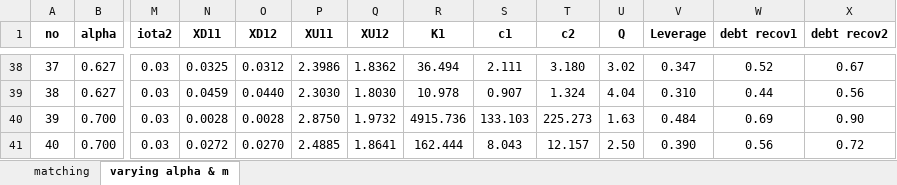
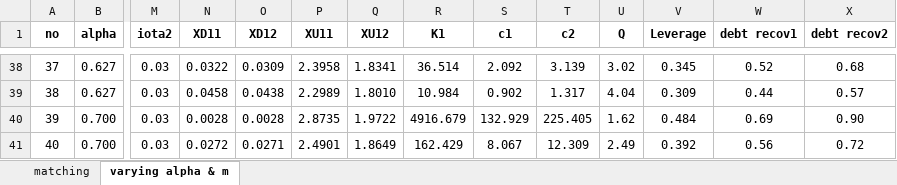
Before and after one commit to MatixR/dynamic-capital-structure, an Excel workbook: model/scenario_stack.xlsx, sheet varying alpha & m, drawn as a sheet; only a part is shown, gaps mark what is left out; values as stored, in another font and other column widths than the file's, no borders; the diff covers the shown part only; the diff names each change by its address in the sheet, - before the commit and + after, or states it on an @@ line.

```diff
--- a/model/scenario_stack.xlsx (sheet varying alpha & m)
+++ b/model/scenario_stack.xlsx (sheet varying alpha & m)
-N38 (XD11): 0.0325
+N38 (XD11): 0.0322
-O38 (XD12): 0.0312
+O38 (XD12): 0.0309
-P38 (XU11): 2.3986
+P38 (XU11): 2.3958
-Q38 (XU12): 1.8362
+Q38 (XU12): 1.8341
-R38 (K1): 36.494
+R38 (K1): 36.514
-S38 (c1): 2.111
+S38 (c1): 2.092
-T38 (c2): 3.180
+T38 (c2): 3.139
-V38 (Leverage): 0.347
+V38 (Leverage): 0.345
-X38 (debt recov2): 0.67
+X38 (debt recov2): 0.68
-N39 (XD11): 0.0459
+N39 (XD11): 0.0458
-O39 (XD12): 0.0440
+O39 (XD12): 0.0438
-P39 (XU11): 2.3030
+P39 (XU11): 2.2989
-Q39 (XU12): 1.8030
+Q39 (XU12): 1.8010
-R39 (K1): 10.978
+R39 (K1): 10.984
-S39 (c1): 0.907
+S39 (c1): 0.902
-T39 (c2): 1.324
+T39 (c2): 1.317
-V39 (Leverage): 0.310
+V39 (Leverage): 0.309
-X39 (debt recov2): 0.56
+X39 (debt recov2): 0.57
-P40 (XU11): 2.8750
+P40 (XU11): 2.8735
-Q40 (XU12): 1.9732
+Q40 (XU12): 1.9722
-R40 (K1): 4915.736
+R40 (K1): 4916.679
-S40 (c1): 133.103
+S40 (c1): 132.929
-T40 (c2): 225.273
+T40 (c2): 225.405
-U40 (Q): 1.63
+U40 (Q): 1.62
-O41 (XD12): 0.0270
+O41 (XD12): 0.0271
-P41 (XU11): 2.4885
+P41 (XU11): 2.4901
-Q41 (XU12): 1.8641
+Q41 (XU12): 1.8649
-R41 (K1): 162.444
+R41 (K1): 162.429
-S41 (c1): 8.043
+S41 (c1): 8.067
-T41 (c2): 12.157
+T41 (c2): 12.309
-U41 (Q): 2.50
+U41 (Q): 2.49
-V41 (Leverage): 0.390
+V41 (Leverage): 0.392
```
Also changed, not shown: 108 edited cells elsewhere in this sheet, 3 other files.
